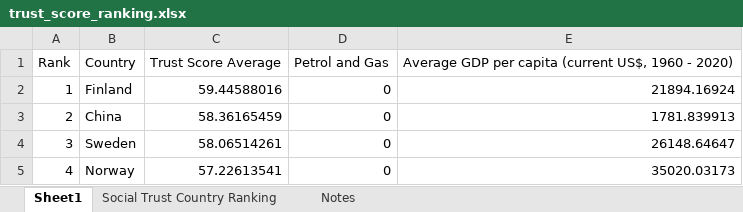
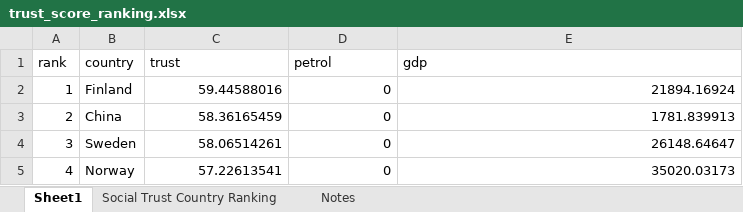
Before and after one commit to quantumjazz/Game-Theory-and-Social-Norms-Slides, an Excel workbook: data/trust_score_ranking.xlsx, sheet Sheet1, drawn as a sheet; only a part is shown; values as stored, in another font and other column widths than the file's, no borders; removed rows and columns are numbered as before the commit, all else as after; the diff names each change by its address in the sheet, - before the commit and + after, or states it on an @@ line.

```diff
--- a/data/trust_score_ranking.xlsx (sheet Sheet1)
+++ b/data/trust_score_ranking.xlsx (sheet Sheet1)
-row 1: Rank | Country | Trust Score Average | Petrol and Gas | Average GDP per capita (current US$, 1960 - 2020)
+row 1: rank | country | trust | petrol | gdp
```
Also changed, not shown: sheet Notes, 4 other files.
